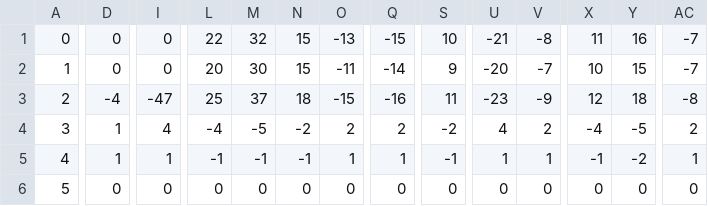
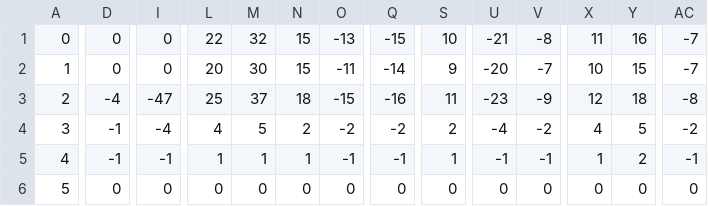
Before and after one commit to Gumball2415/Chiptune-Python-Scripts, a CSV file: detune_intonator/detune.csv, drawn as a sheet; only a part is shown, gaps mark what is left out; the diff covers the shown part only; the diff names each change by its address in the sheet, - before the commit and + after, or states it on an @@ line.

Commit message:
detune_intonator: add user-defined just intonation
- fix frequency-based chip delta error

```diff
--- a/detune_intonator/detune.csv
+++ b/detune_intonator/detune.csv
-D4:D5: 1
+D4:D5: -1
-I4: 4
+I4: -4
-L4: -4
+L4: 4
-M4: -5
+M4: 5
-N4: -2
+N4: 2
-O4: 2
+O4: -2
-Q4: 2
+Q4: -2
-S4: -2
+S4: 2
-U4: 4
+U4: -4
-V4: 2
+V4: -2
-X4: -4
+X4: 4
-Y4: -5
+Y4: 5
-AC4: 2
+AC4: -2
-I5: 1
+I5: -1
-L5: -1
+L5: 1
-M5: -1
+M5: 1
-N5: -1
+N5: 1
-O5: 1
+O5: -1
-Q5: 1
+Q5: -1
-S5: -1
+S5: 1
-U5: 1
+U5: -1
-V5: 1
+V5: -1
-X5: -1
+X5: 1
-Y5: -2
+Y5: 2
-AC5: 1
+AC5: -1
```
Also changed, not shown: 131 edited cells elsewhere in this file, 2 other files.
